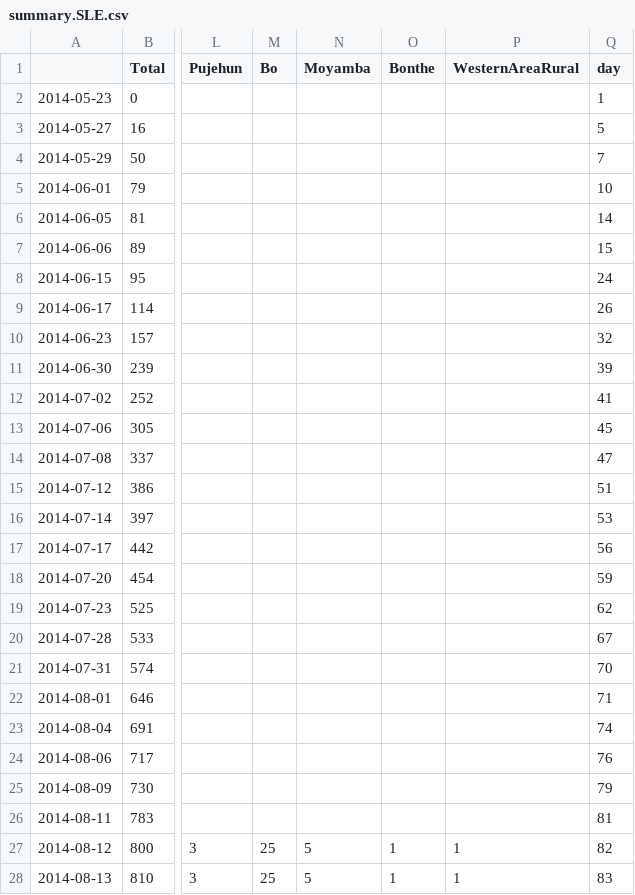
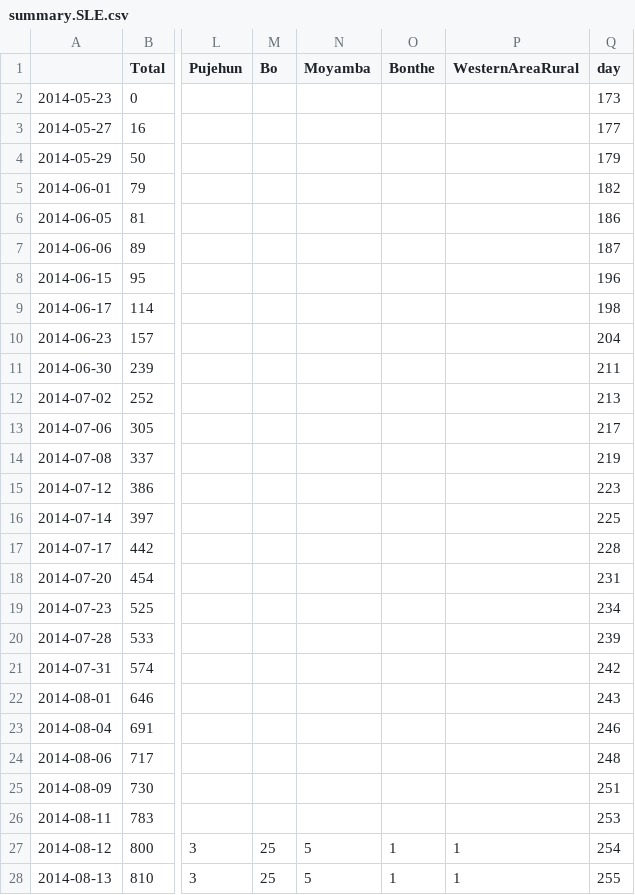
Before and after one commit to Sarthak07/ZEBOV-2013-WAfrica-data, a CSV file: summary.SLE.csv, drawn as a sheet; only a part is shown, gaps mark what is left out; the diff covers the shown part only; the diff names each change by its address in the sheet, - before the commit and + after, or states it on an @@ line.

Commit message:
abstracted Administrative Area summary to all countries

```diff
--- a/summary.SLE.csv
+++ b/summary.SLE.csv
-Q2 (day): 1
+Q2 (day): 173
-Q3 (day): 5
+Q3 (day): 177
-Q4 (day): 7
+Q4 (day): 179
-Q5 (day): 10
+Q5 (day): 182
-Q6 (day): 14
+Q6 (day): 186
-Q7 (day): 15
+Q7 (day): 187
-Q8 (day): 24
+Q8 (day): 196
-Q9 (day): 26
+Q9 (day): 198
-Q10 (day): 32
+Q10 (day): 204
-Q11 (day): 39
+Q11 (day): 211
-Q12 (day): 41
+Q12 (day): 213
-Q13 (day): 45
+Q13 (day): 217
-Q14 (day): 47
+Q14 (day): 219
-Q15 (day): 51
+Q15 (day): 223
-Q16 (day): 53
+Q16 (day): 225
-Q17 (day): 56
+Q17 (day): 228
-Q18 (day): 59
+Q18 (day): 231
-Q19 (day): 62
+Q19 (day): 234
-Q20 (day): 67
+Q20 (day): 239
-Q21 (day): 70
+Q21 (day): 242
-Q22 (day): 71
+Q22 (day): 243
-Q23 (day): 74
+Q23 (day): 246
-Q24 (day): 76
+Q24 (day): 248
-Q25 (day): 79
+Q25 (day): 251
-Q26 (day): 81
+Q26 (day): 253
-Q27 (day): 82
+Q27 (day): 254
-Q28 (day): 83
+Q28 (day): 255
```
Also changed, not shown: 1 added row and 44 edited cells elsewhere in this file, summary.csv, 5 other files.
